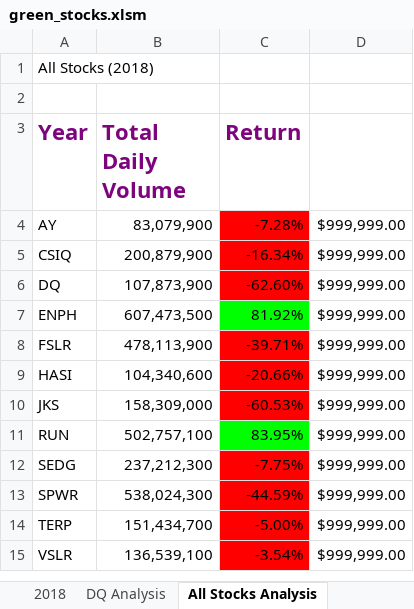
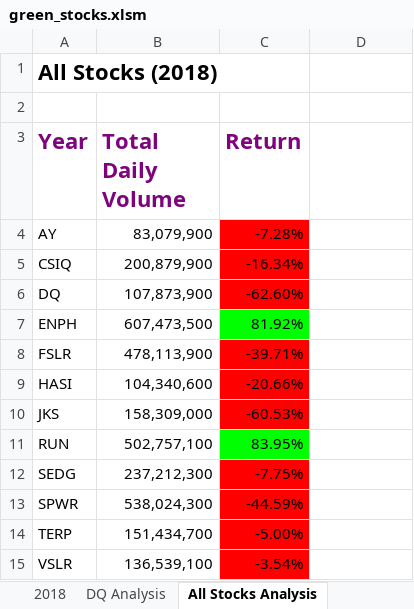
Before and after one commit to Shelka4444/Stock-Analysis, an Excel workbook: green_stocks.xlsm, sheet All Stocks Analysis, drawn as a sheet; values as stored, in another font and other column widths than the file's, no borders; charts and pictures not drawn; the diff names each change by its address in the sheet, - before the commit and + after, or states it on an @@ line.

Commit message:
Add files via upload

```diff
--- a/green_stocks.xlsm (sheet All Stocks Analysis)
+++ b/green_stocks.xlsm (sheet All Stocks Analysis)
-A1 bold: off
+A1 bold: on, text size: larger
-D4:D15: $999,999.00
+D4:D15: (empty)
```
Also changed, not shown: sheet DQ Analysis, charts or pictures.
